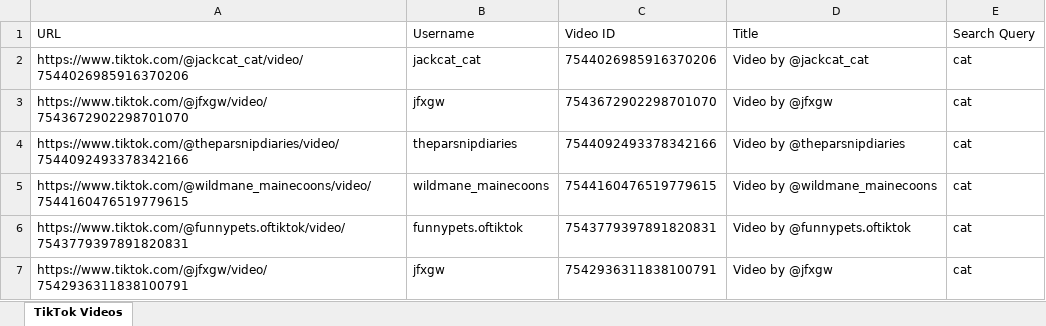
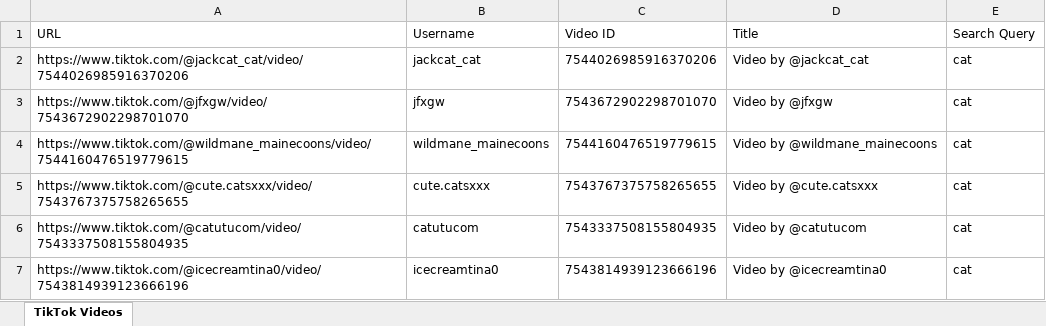
Before and after one commit to aminjafari-dev/tiktok_search_tool, an Excel workbook: tiktok_search_cat.xlsx, sheet TikTok Videos, drawn as a sheet; values as stored, in another font and other column widths than the file's, no borders; removed rows and columns are numbered as before the commit, all else as after; the diff names each change by its address in the sheet, - before the commit and + after, or states it on an @@ line.

```diff
--- a/tiktok_search_cat.xlsx (sheet TikTok Videos)
+++ b/tiktok_search_cat.xlsx (sheet TikTok Videos)
-row 4: https://www.tiktok.com/@theparsnipdiaries/video/7544092493378342166 | theparsnipdiaries | 7544092493378342166 | Video by @theparsnipdiaries | cat
-row 6: https://www.tiktok.com/@funnypets.oftiktok/video/7543779397891820831 | funnypets.oftiktok | 7543779397891820831 | Video by @funnypets.oftiktok | cat
-row 7: https://www.tiktok.com/@jfxgw/video/7542936311838100791 | jfxgw | 7542936311838100791 | Video by @jfxgw | cat
+row 5: https://www.tiktok.com/@cute.catsxxx/video/7543767375758265655 | cute.catsxxx | 7543767375758265655 | Video by @cute.catsxxx | cat
+row 6: https://www.tiktok.com/@catutucom/video/7543337508155804935 | catutucom | 7543337508155804935 | Video by @catutucom | cat
+row 7: https://www.tiktok.com/@icecreamtina0/video/7543814939123666196 | icecreamtina0 | 7543814939123666196 | Video by @icecreamtina0 | cat
```
Also changed, not shown: 10 other files.
